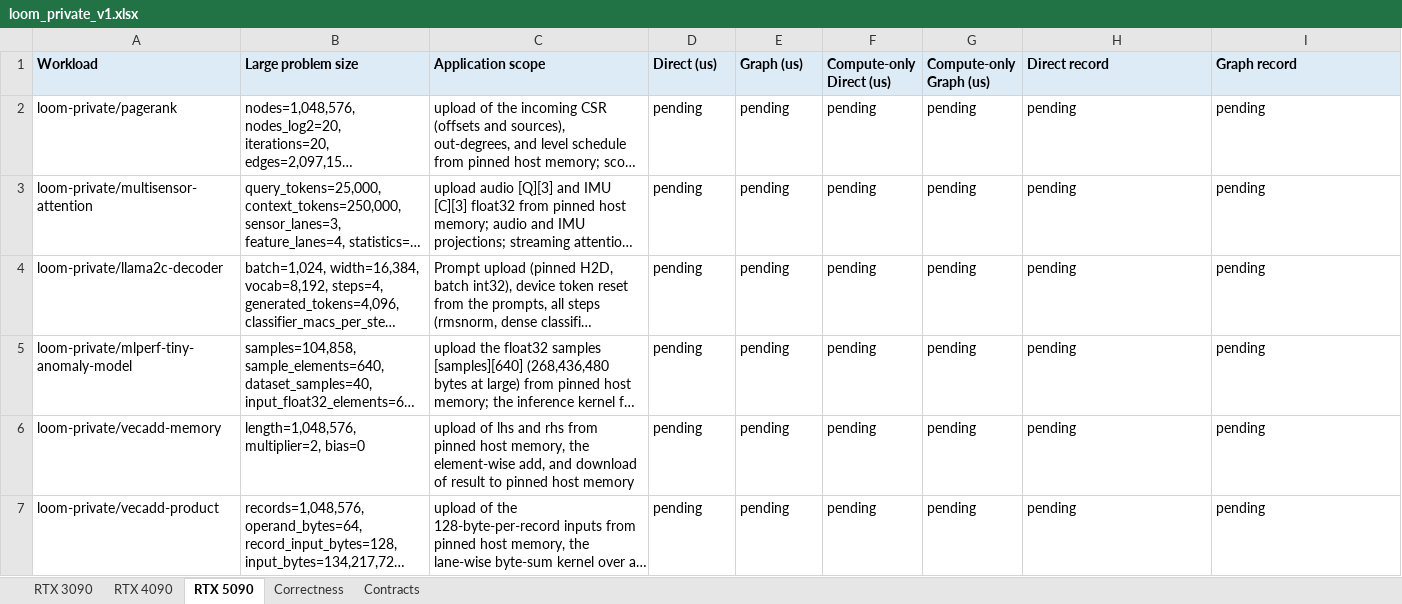
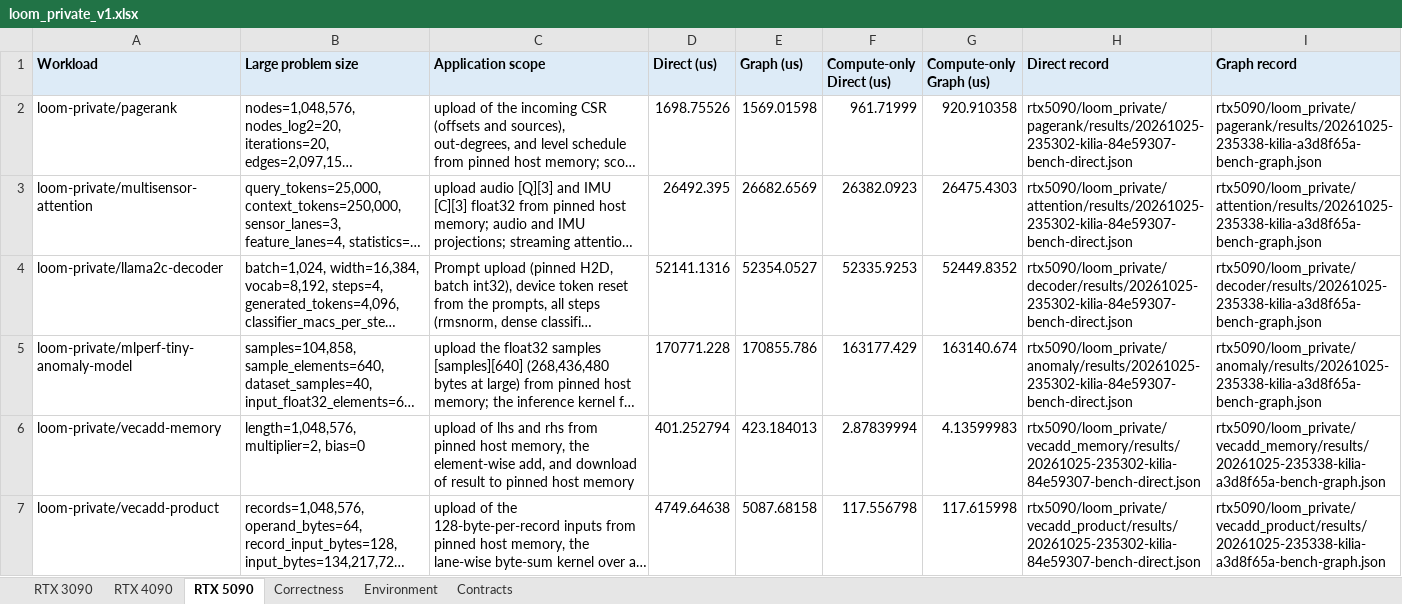
Before and after one commit to ankaijin/cuda-elastic, an Excel workbook: results/loom_private/loom_private_v1.xlsx, sheet RTX 5090, drawn as a sheet; long unchanged cells end in …; values as stored, in another font and other column widths than the file's, no borders; the diff names each change by its address in the sheet, - before the commit and + after, or states it on an @@ line.

Commit message:
Select RTX 3090, 4090, and 5090 loom_private v1 baselines
Point each GPU manifest at its recorded check and Direct/Graph bench runs
at source revision 296aa92, and simplify the generated results page: one
workload table, end-to-end and kernel-only timing tables across GPUs, one
correctness table, and a test-machine table built from the recorder
metadata (host, driver, CUDA release, source revision).

```diff
--- a/results/loom_private/loom_private_v1.xlsx (sheet RTX 5090)
+++ b/results/loom_private/loom_private_v1.xlsx (sheet RTX 5090)
+sheet tab: Environment
-D2 (Direct (us)): pending
+D2 (Direct (us)): 1698.75526
-E2 (Graph (us)): pending
+E2 (Graph (us)): 1569.01598
-F2 (Compute-only Direct (us)): pending
+F2 (Compute-only Direct (us)): 961.71999
-G2 (Compute-only Graph (us)): pending
+G2 (Compute-only Graph (us)): 920.910358
-H2 (Direct record): pending
+H2 (Direct record): rtx5090/loom_private/pagerank/results/20261025-235302-kilia-84e59307-bench-direct.json
-I2 (Graph record): pending
+I2 (Graph record): rtx5090/loom_private/pagerank/results/20261025-235338-kilia-a3d8f65a-bench-graph.json
-D3 (Direct (us)): pending
+D3 (Direct (us)): 26492.395
-E3 (Graph (us)): pending
+E3 (Graph (us)): 26682.6569
-F3 (Compute-only Direct (us)): pending
+F3 (Compute-only Direct (us)): 26382.0923
-G3 (Compute-only Graph (us)): pending
+G3 (Compute-only Graph (us)): 26475.4303
-H3 (Direct record): pending
+H3 (Direct record): rtx5090/loom_private/attention/results/20261025-235302-kilia-84e59307-bench-direct.json
-I3 (Graph record): pending
+I3 (Graph record): rtx5090/loom_private/attention/results/20261025-235338-kilia-a3d8f65a-bench-graph.json
-D4 (Direct (us)): pending
+D4 (Direct (us)): 52141.1316
-E4 (Graph (us)): pending
+E4 (Graph (us)): 52354.0527
-F4 (Compute-only Direct (us)): pending
+F4 (Compute-only Direct (us)): 52335.9253
-G4 (Compute-only Graph (us)): pending
+G4 (Compute-only Graph (us)): 52449.8352
-H4 (Direct record): pending
+H4 (Direct record): rtx5090/loom_private/decoder/results/20261025-235302-kilia-84e59307-bench-direct.json
-I4 (Graph record): pending
+I4 (Graph record): rtx5090/loom_private/decoder/results/20261025-235338-kilia-a3d8f65a-bench-graph.json
-D5 (Direct (us)): pending
+D5 (Direct (us)): 170771.228
-E5 (Graph (us)): pending
+E5 (Graph (us)): 170855.786
-F5 (Compute-only Direct (us)): pending
+F5 (Compute-only Direct (us)): 163177.429
-G5 (Compute-only Graph (us)): pending
+G5 (Compute-only Graph (us)): 163140.674
-H5 (Direct record): pending
+H5 (Direct record): rtx5090/loom_private/anomaly/results/20261025-235302-kilia-84e59307-bench-direct.json
-I5 (Graph record): pending
+I5 (Graph record): rtx5090/loom_private/anomaly/results/20261025-235338-kilia-a3d8f65a-bench-graph.json
-D6 (Direct (us)): pending
+D6 (Direct (us)): 401.252794
-E6 (Graph (us)): pending
+E6 (Graph (us)): 423.184013
-F6 (Compute-only Direct (us)): pending
+F6 (Compute-only Direct (us)): 2.87839994
-G6 (Compute-only Graph (us)): pending
+G6 (Compute-only Graph (us)): 4.13599983
-H6 (Direct record): pending
+H6 (Direct record): rtx5090/loom_private/vecadd_memory/results/20261025-235302-kilia-84e59307-bench-direct.json
-I6 (Graph record): pending
+I6 (Graph record): rtx5090/loom_private/vecadd_memory/results/20261025-235338-kilia-a3d8f65a-bench-graph.json
-D7 (Direct (us)): pending
+D7 (Direct (us)): 4749.64638
-E7 (Graph (us)): pending
+E7 (Graph (us)): 5087.68158
-F7 (Compute-only Direct (us)): pending
+F7 (Compute-only Direct (us)): 117.556798
-G7 (Compute-only Graph (us)): pending
+G7 (Compute-only Graph (us)): 117.615998
-H7 (Direct record): pending
+H7 (Direct record): rtx5090/loom_private/vecadd_product/results/20261025-235302-kilia-84e59307-bench-direct.json
-I7 (Graph record): pending
+I7 (Graph record): rtx5090/loom_private/vecadd_product/results/20261025-235338-kilia-a3d8f65a-bench-graph.json
```
Also changed, not shown: sheet Correctness, sheet RTX 3090, sheet RTX 4090, 6 other files.
